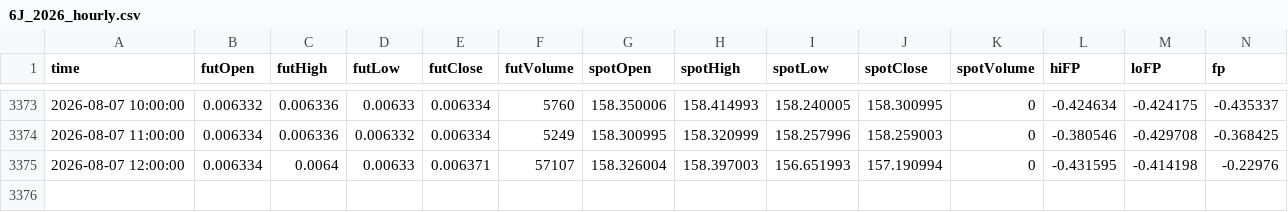
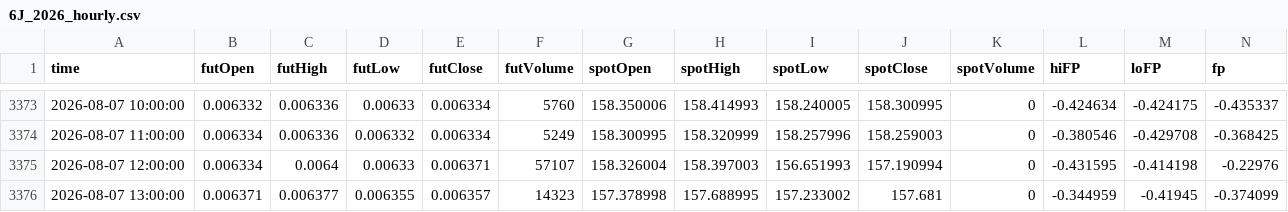
Before and after one commit to nata-coder-uz/futhist, a CSV file: 6J_2026_hourly.csv, drawn as a sheet; only a part is shown, gaps mark what is left out; the diff names each change by its address in the sheet, - before the commit and + after, or states it on an @@ line.

```diff
--- a/6J_2026_hourly.csv
+++ b/6J_2026_hourly.csv
+row 3376: 2026-08-07 13:00:00 | 0.006371 | 0.006377 | 0.006355 | 0.006357 | 14323 | 157.378998 | 157.688995 | 157.233002 | 157.681 | 0 | -0.344959 | -0.41945 | -0.374099
```
Also changed, not shown: 6A_2026_hourly.csv, 6B_2026_hourly.csv, 15 other files.
